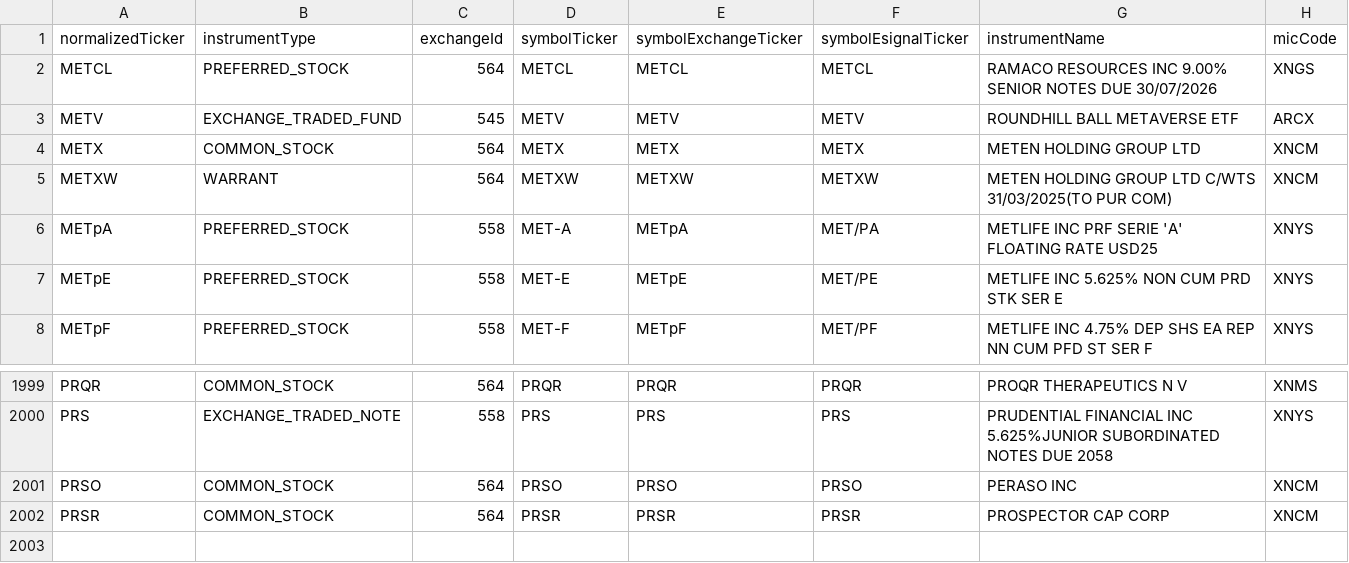
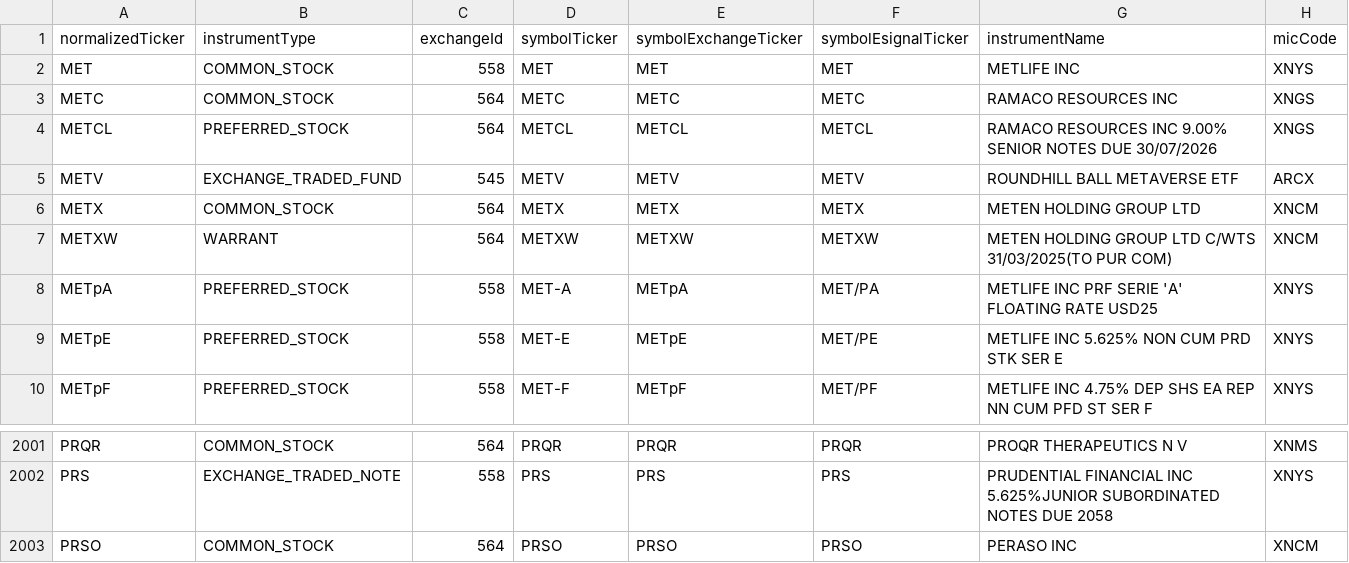
Before and after one commit to haoenhui/nyse-listed-etps, a CSV file: etps-08000.csv, drawn as a sheet; only a part is shown, gaps mark what is left out.

```diff
--- a/etps-08000.csv
+++ b/etps-08000.csv
@@ -1,2 +1,4 @@
 normalizedTicker,instrumentType,exchangeId,symbolTicker,symbolExchangeTicker,symbolEsignalTicker,instrumentName,micCode
+MET,COMMON_STOCK,558,MET,MET,MET,METLIFE INC,XNYS
+METC,COMMON_STOCK,564,METC,METC,METC,RAMACO RESOURCES INC,XNGS
 METCL,PREFERRED_STOCK,564,METCL,METCL,METCL,RAMACO RESOURCES INC 9.00% SENIOR NOTES DUE 30/07/2026,XNGS
@@ -2001,2 +2003 @@ PRS,EXCHANGE_TRADED_NOTE,558,PRS,PRS,PRS,PRUDENTIAL FINANCIAL INC 5.625%JUNIOR S
 PRSO,COMMON_STOCK,564,PRSO,PRSO,PRSO,PERASO INC,XNCM
-PRSR,COMMON_STOCK,564,PRSR,PRSR,PRSR,PROSPECTOR CAP CORP,XNCM
```
Also changed, not shown: etps-00000.csv, etps-02000.csv, 4 other files.
